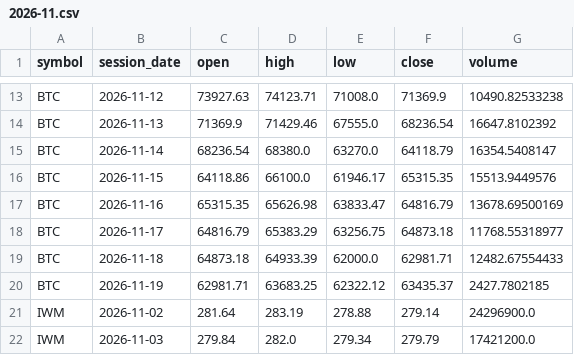
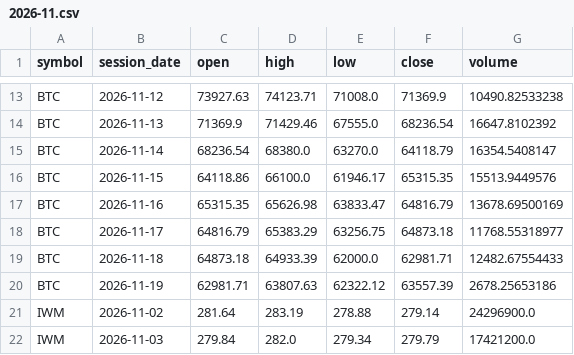
Before and after one commit to TheMrTBO/market-monitor, a CSV file: prices_daily/2026/2026-11.csv, drawn as a sheet; only a part is shown, gaps mark what is left out.

```diff
--- a/prices_daily/2026/2026-11.csv
+++ b/prices_daily/2026/2026-11.csv
@@ -19,3 +19,3 @@ BTC,2026-11-17,64816.79,65383.29,63256.75,64873.18,11768.55318977
 BTC,2026-11-18,64873.18,64933.39,62000.0,62981.71,12482.67554433
-BTC,2026-11-19,62981.71,63683.25,62322.12,63435.37,2427.7802185
+BTC,2026-11-19,62981.71,63807.63,62322.12,63557.39,2678.25653186
 IWM,2026-11-02,281.64,283.19,278.88,279.14,24296900.0
```
Also changed, not shown: breadth_own_daily/2025/2025-12.csv, postmarket_scan/2026/2026-11-18.csv, 1 other file.
